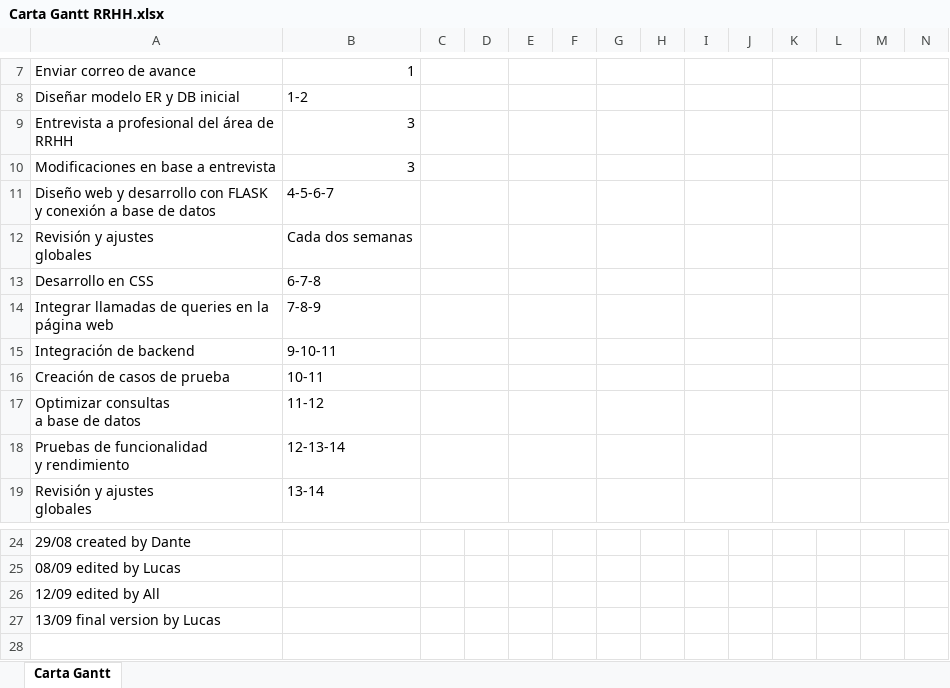
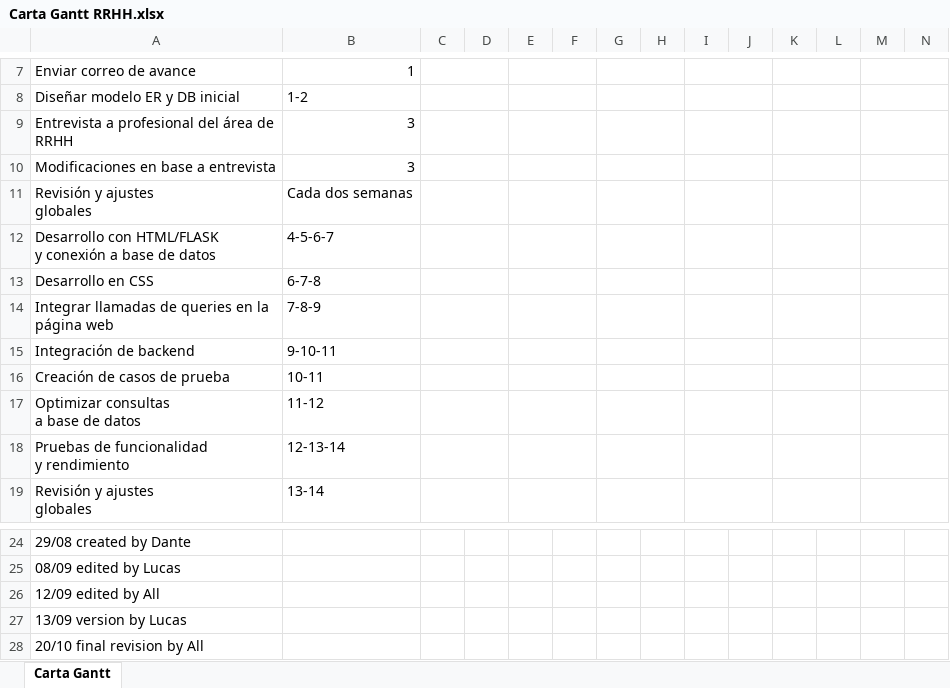
Before and after one commit to LBrownI/RRHH-system, an Excel workbook: Planification/Carta Gantt RRHH.xlsx, sheet Carta Gantt, drawn as a sheet; only a part is shown, gaps mark what is left out; values as stored, in another font and other column widths than the file's, no cell formats; removed rows and columns are numbered as before the commit, all else as after; rows hold the shown columns only; ↵ is a line break in a cell; the diff names each change by its address in the sheet, - before the commit and + after, or states it on an @@ line.

Commit message:
upload Gantt update

```diff
--- a/Planification/Carta Gantt RRHH.xlsx (sheet Carta Gantt)
+++ b/Planification/Carta Gantt RRHH.xlsx (sheet Carta Gantt)
-row 11: Diseño web y desarrollo con FLASK ↵ y conexión a base de datos | 4-5-6-7
+row 12: Desarrollo con HTML/FLASK ↵ y conexión a base de datos | 4-5-6-7
-A27: 13/09 final version by Lucas
+A27: 13/09 version by Lucas
+row 28: 20/10 final revision by All
```
Also changed, not shown: cell formats.
